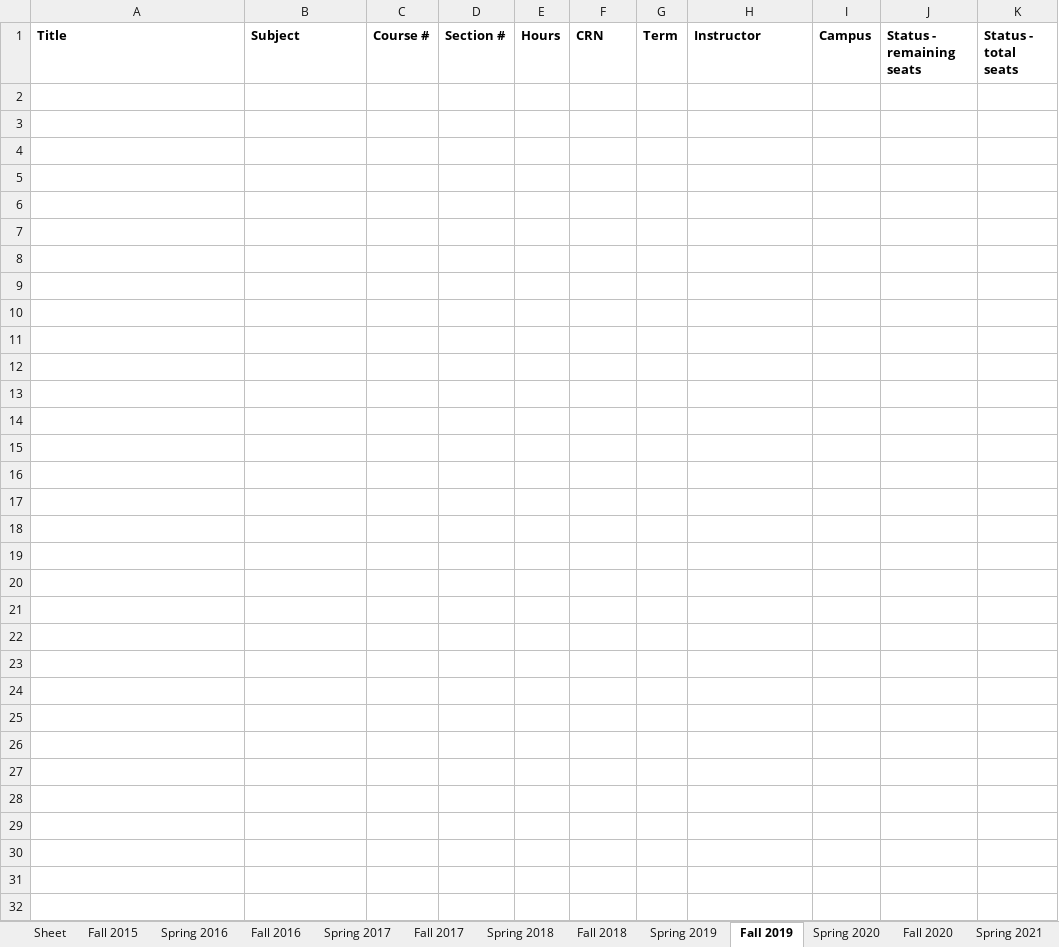
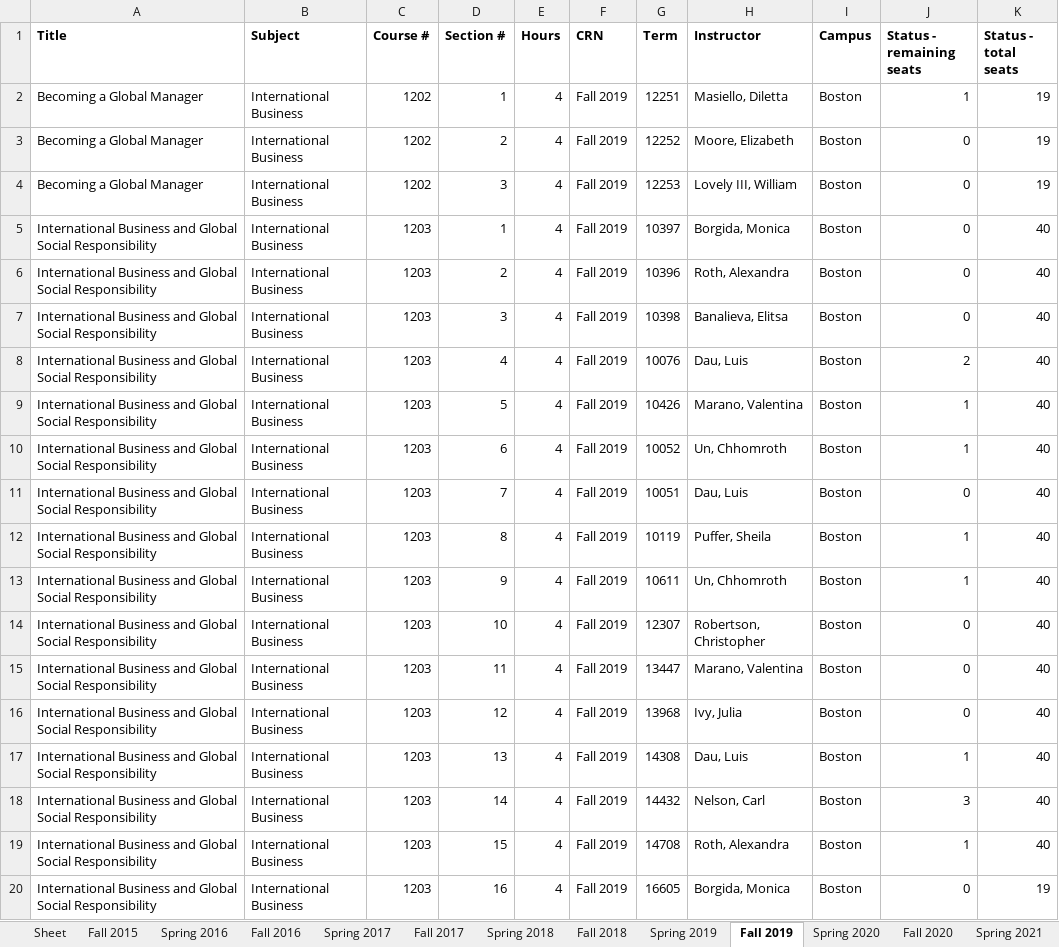
Before and after one commit to Mtortolani/NEU-Banner-Scraper, an Excel workbook: RA Bart International Business.xlsx, sheet Fall 2019, drawn as a sheet; only a part is shown; values as stored, in another font and other column widths than the file's, no borders; the diff covers the shown part only; the diff names each change by its address in the sheet, - before the commit and + after, or states it on an @@ line.

```diff
--- a/RA Bart International Business.xlsx (sheet Fall 2019)
+++ b/RA Bart International Business.xlsx (sheet Fall 2019)
+row 2: Becoming a Global Manager | International Business | 1202 | 1 | 4 | Fall 2019 | 12251 | Masiello, Diletta | Boston | 1 | 19
+row 3: Becoming a Global Manager | International Business | 1202 | 2 | 4 | Fall 2019 | 12252 | Moore, Elizabeth | Boston | 0 | 19
+row 4: Becoming a Global Manager | International Business | 1202 | 3 | 4 | Fall 2019 | 12253 | Lovely III, William | Boston | 0 | 19
+row 5: International Business and Global Social Responsibility | International Business | 1203 | 1 | 4 | Fall 2019 | 10397 | Borgida, Monica | Boston | 0 | 40
+row 6: International Business and Global Social Responsibility | International Business | 1203 | 2 | 4 | Fall 2019 | 10396 | Roth, Alexandra | Boston | 0 | 40
+row 7: International Business and Global Social Responsibility | International Business | 1203 | 3 | 4 | Fall 2019 | 10398 | Banalieva, Elitsa | Boston | 0 | 40
+row 8: International Business and Global Social Responsibility | International Business | 1203 | 4 | 4 | Fall 2019 | 10076 | Dau, Luis | Boston | 2 | 40
+row 9: International Business and Global Social Responsibility | International Business | 1203 | 5 | 4 | Fall 2019 | 10426 | Marano, Valentina | Boston | 1 | 40
+row 10: International Business and Global Social Responsibility | International Business | 1203 | 6 | 4 | Fall 2019 | 10052 | Un, Chhomroth | Boston | 1 | 40
+row 11: International Business and Global Social Responsibility | International Business | 1203 | 7 | 4 | Fall 2019 | 10051 | Dau, Luis | Boston | 0 | 40
+row 12: International Business and Global Social Responsibility | International Business | 1203 | 8 | 4 | Fall 2019 | 10119 | Puffer, Sheila | Boston | 1 | 40
+row 13: International Business and Global Social Responsibility | International Business | 1203 | 9 | 4 | Fall 2019 | 10611 | Un, Chhomroth | Boston | 1 | 40
+row 14: International Business and Global Social Responsibility | International Business | 1203 | 10 | 4 | Fall 2019 | 12307 | Robertson, Christopher | Boston | 0 | 40
+row 15: International Business and Global Social Responsibility | International Business | 1203 | 11 | 4 | Fall 2019 | 13447 | Marano, Valentina | Boston | 0 | 40
+row 16: International Business and Global Social Responsibility | International Business | 1203 | 12 | 4 | Fall 2019 | 13968 | Ivy, Julia | Boston | 0 | 40
+row 17: International Business and Global Social Responsibility | International Business | 1203 | 13 | 4 | Fall 2019 | 14308 | Dau, Luis | Boston | 1 | 40
+row 18: International Business and Global Social Responsibility | International Business | 1203 | 14 | 4 | Fall 2019 | 14432 | Nelson, Carl | Boston | 3 | 40
+row 19: International Business and Global Social Responsibility | International Business | 1203 | 15 | 4 | Fall 2019 | 14708 | Roth, Alexandra | Boston | 1 | 40
+row 20: International Business and Global Social Responsibility | International Business | 1203 | 16 | 4 | Fall 2019 | 16605 | Borgida, Monica | Boston | 0 | 19
```
Also changed, not shown: 27 added rows elsewhere in this sheet, sheet Fall 2020, sheet Spring 2016, sheet Spring 2017, sheet Spring 2020, sheet Spring 2018, sheet Spring 2019, 1 more sheet, RA Bart Management Science.xlsx, RA Bart Management.xlsx, 4 other files.
